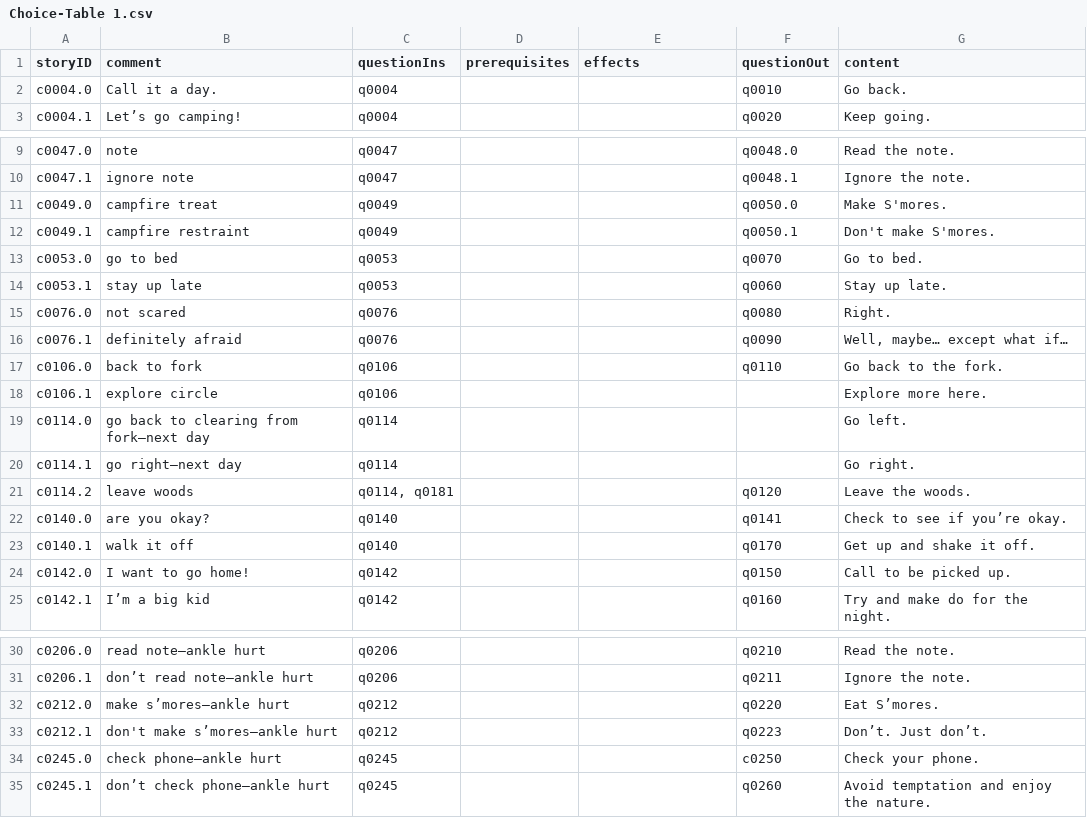
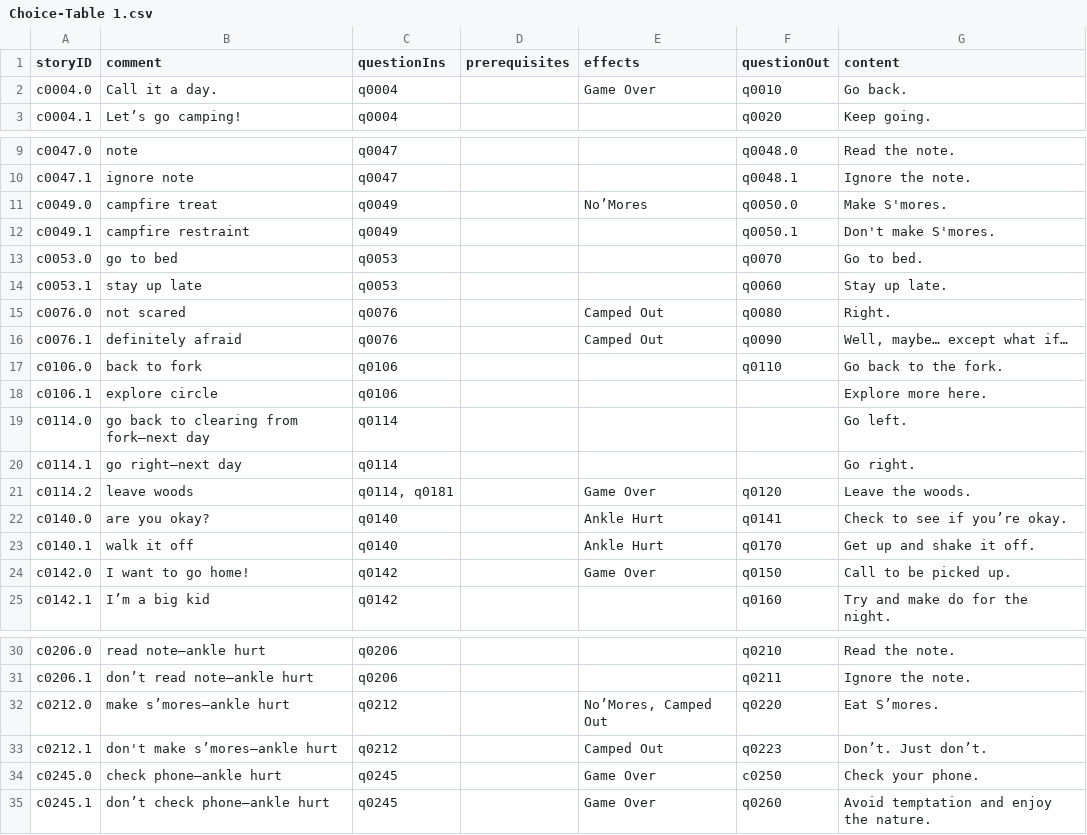
Before and after one commit to amyjoscelyn/dream-game, a CSV file: DreamGame/Choice-Table 1.csv, drawn as a sheet; only a part is shown, gaps mark what is left out.

```diff
--- a/DreamGame/Choice-Table 1.csv
+++ b/DreamGame/Choice-Table 1.csv
@@ -1,3 +1,3 @@
 storyID,comment,questionIns,prerequisites,effects,questionOut,content
-c0004.0,Call it a day.,q0004,,,q0010,Go back.
+c0004.0,Call it a day.,q0004,,Game Over,q0010,Go back.
 c0004.1,Let’s go camping!,q0004,,,q0020,Keep going.
@@ -10,3 +10,3 @@ c0047.0,note,q0047,,,q0048.0,Read the note.
 c0047.1,ignore note,q0047,,,q0048.1,Ignore the note.
-c0049.0,campfire treat,q0049,,,q0050.0,Make S'mores.
+c0049.0,campfire treat,q0049,,No’Mores,q0050.0,Make S'mores.
 c0049.1,campfire restraint,q0049,,,q0050.1,Don't make S'mores.
@@ -14,4 +14,4 @@ c0053.0,go to bed,q0053,,,q0070,Go to bed.
 c0053.1,stay up late,q0053,,,q0060,Stay up late.
-c0076.0,not scared,q0076,,,q0080,Right.
-c0076.1,definitely afraid,q0076,,,q0090,"Well, maybe… except what if…"
+c0076.0,not scared,q0076,,Camped Out,q0080,Right.
+c0076.1,definitely afraid,q0076,,Camped Out,q0090,"Well, maybe… except what if…"
 c0106.0,back to fork,q0106,,,q0110,Go back to the fork.
@@ -20,6 +20,6 @@ c0114.0,go back to clearing from fork—next day,q0114,,,,Go left.
 c0114.1,go right—next day,q0114,,,,Go right.
-c0114.2,leave woods,"q0114, q0181",,,q0120,Leave the woods.
-c0140.0,are you okay?,q0140,,,q0141,Check to see if you’re okay.
-c0140.1,walk it off,q0140,,,q0170,Get up and shake it off.
-c0142.0,I want to go home!,q0142,,,q0150,Call to be picked up.
+c0114.2,leave woods,"q0114, q0181",,Game Over,q0120,Leave the woods.
+c0140.0,are you okay?,q0140,,Ankle Hurt,q0141,Check to see if you’re okay.
+c0140.1,walk it off,q0140,,Ankle Hurt,q0170,Get up and shake it off.
+c0142.0,I want to go home!,q0142,,Game Over,q0150,Call to be picked up.
 c0142.1,I’m a big kid,q0142,,,q0160,Try and make do for the night.
@@ -31,5 +31,5 @@ c0206.0,read note—ankle hurt,q0206,,,q0210,Read the note.
 c0206.1,don’t read note—ankle hurt,q0206,,,q0211,Ignore the note.
-c0212.0,make s’mores—ankle hurt,q0212,,,q0220,Eat S’mores.
-c0212.1,don't make s’mores—ankle hurt,q0212,,,q0223,Don’t.  Just don’t.
-c0245.0,check phone—ankle hurt,q0245,,,c0250,Check your phone.
-c0245.1,don’t check phone—ankle hurt,q0245,,,q0260,Avoid temptation and enjoy the nature.
+c0212.0,make s’mores—ankle hurt,q0212,,"No’Mores, Camped Out",q0220,Eat S’mores.
+c0212.1,don't make s’mores—ankle hurt,q0212,,Camped Out,q0223,Don’t.  Just don’t.
+c0245.0,check phone—ankle hurt,q0245,,Game Over,c0250,Check your phone.
+c0245.1,don’t check phone—ankle hurt,q0245,,Game Over,q0260,Avoid temptation and enjoy the nature.
```
Also changed, not shown: DreamGame/Question-Questions.csv, 3 other files.
